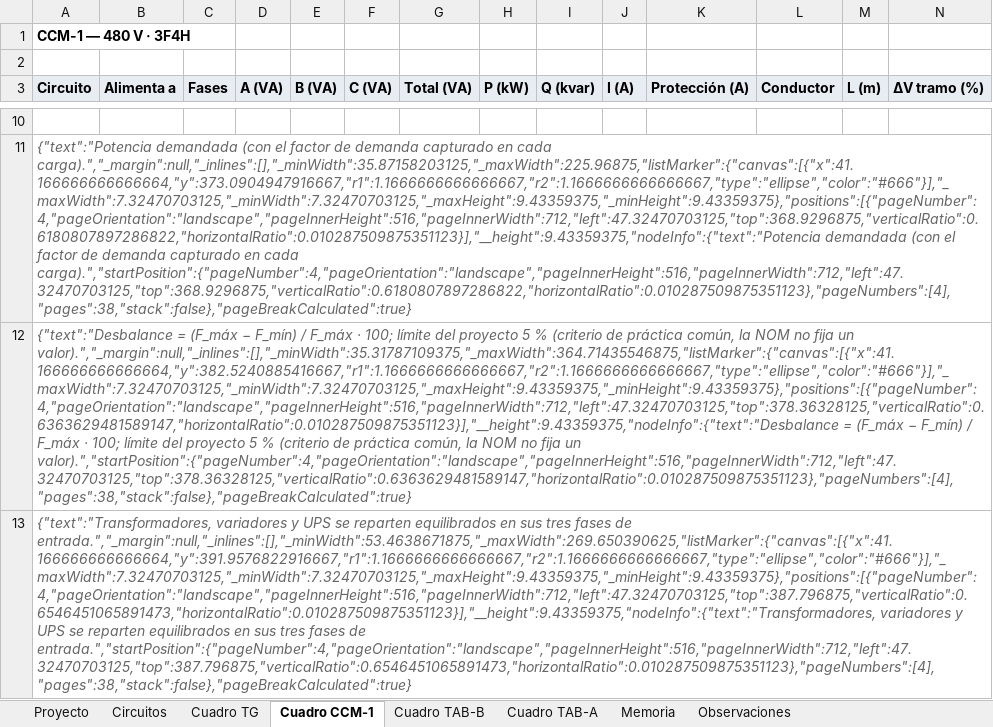
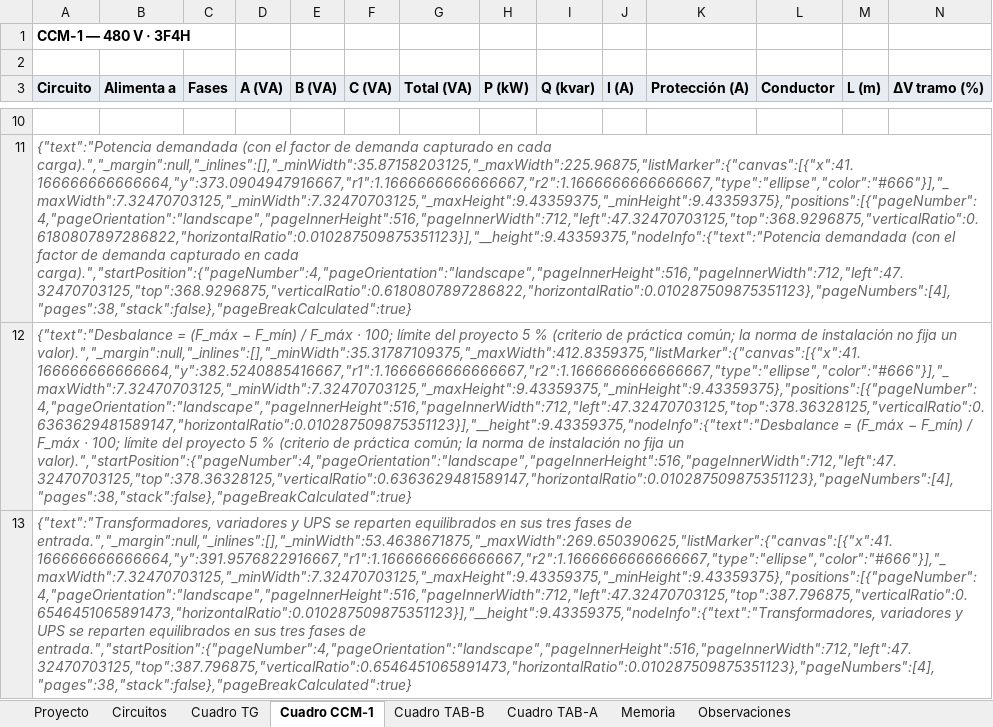
Before and after one commit to samolizaheug/rea-electrico, an Excel workbook: examples/reportes/memoria.xlsx, sheet Cuadro CCM-1, drawn as a sheet; only a part is shown, gaps mark what is left out; values as stored, in another font and other column widths than the file's, no borders; the diff names each change by its address in the sheet, - before the commit and + after, or states it on an @@ line.

Commit message:
E9: modulo IEC 60364-5-52:2001 con tablas de fuente secundaria ABB (transcripcion cotejada), motor independiente de la norma, adaptacion del proyecto al cambiar de norma

```diff
--- a/examples/reportes/memoria.xlsx (sheet Cuadro CCM-1)
+++ b/examples/reportes/memoria.xlsx (sheet Cuadro CCM-1)
-A12 (Circuito): …de práctica común, la NOM no fija un valor).","_margin":null,"_inlines":[],"_minWidth":35.31787109375,"_maxWidth":364.71435546875,"listMarker":{"canvas":[{"x":41.166666666666664,"y":382.5240885416667,"r1":1.1666666666666667,"r2":1.1666666666666667,"type":"ellipse","color":"#666"}],"_maxWidth":7.32470703125,"_minWidth":7.32470703125,"_maxHeight":9.43359375,"_minHeight":9.43359375},"positions":[{"pageNumber":4,"pageOrientation":"landscape","pageInnerHeight":516,"pageInnerWidth":712,"left":47.32470703125,"top":378.36328125,"verticalRatio":0.6363629481589147,"horizontalRatio":0.010287509875351123}],"__height":9.43359375,"nodeInfo":{"text":"Desbalance = (F_máx − F_mín) / F_máx · 100; límite del proyecto 5 % (criterio de práctica común, la NOM no fija…
+A12 (Circuito): …de práctica común; la norma de instalación no fija un valor).","_margin":null,"_inlines":[],"_minWidth":35.31787109375,"_maxWidth":412.8359375,"listMarker":{"canvas":[{"x":41.166666666666664,"y":382.5240885416667,"r1":1.1666666666666667,"r2":1.1666666666666667,"type":"ellipse","color":"#666"}],"_maxWidth":7.32470703125,"_minWidth":7.32470703125,"_maxHeight":9.43359375,"_minHeight":9.43359375},"positions":[{"pageNumber":4,"pageOrientation":"landscape","pageInnerHeight":516,"pageInnerWidth":712,"left":47.32470703125,"top":378.36328125,"verticalRatio":0.6363629481589147,"horizontalRatio":0.010287509875351123}],"__height":9.43359375,"nodeInfo":{"text":"Desbalance = (F_máx − F_mín) / F_máx · 100; límite del proyecto 5 % (criterio de práctica común; la norma de instalación no fija…
```
Also changed, not shown: sheet Memoria, sheet Cuadro TAB-B, sheet Cuadro TAB-A, sheet Cuadro TG, 46 other files.
